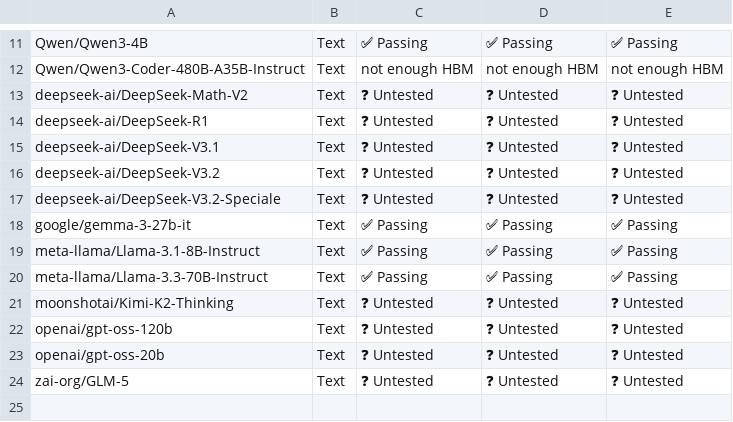
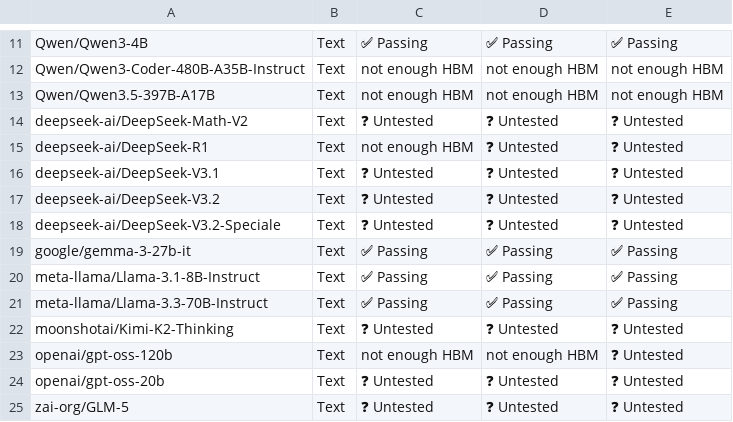
Before and after one commit to j-luwierski/vllm-tpu-inference-qwen4exp-mtp, a CSV file: tpu-interface/support_matrices/release/v6e/default/model_support_matrix.csv, drawn as a sheet; only a part is shown, gaps mark what is left out; addresses are those after the commit; the diff names each change by its address in the sheet, - before the commit and + after, or states it on an @@ line.

Commit message:
Populate support matrices for v0.19.0 (#2514)
Signed-off-by: Johnny Yang <johnnyyang@google.com>

```diff
--- a/tpu-interface/support_matrices/release/v6e/default/model_support_matrix.csv
+++ b/tpu-interface/support_matrices/release/v6e/default/model_support_matrix.csv
+row 13: Qwen/Qwen3.5-397B-A17B | Text | not enough HBM | not enough HBM | not enough HBM
-C15: ❓ Untested
+C15: not enough HBM
-C23: ❓ Untested
+C23: not enough HBM
-D23: ❓ Untested
+D23: not enough HBM
```
Also changed, not shown: tpu-interface/support_matrices/release/v6e/flax_nnx/parallelism_support_matrix.csv, tpu-interface/support_matrices/release/v6e/vllm/model_support_matrix.csv, 16 other files.
